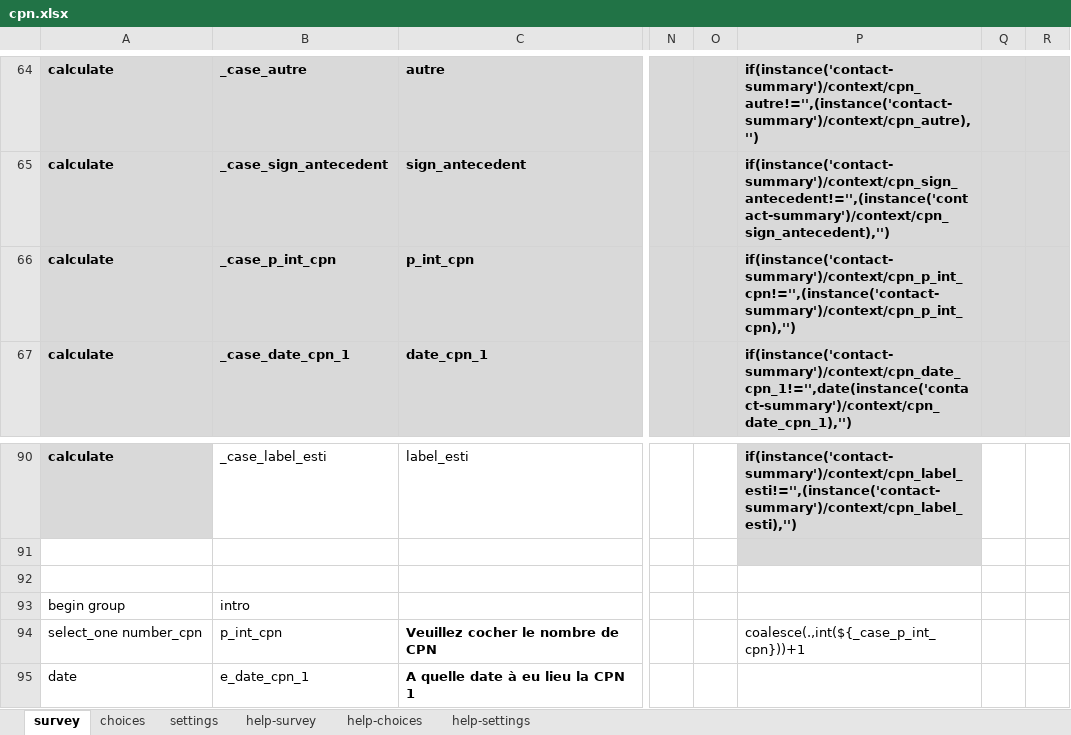
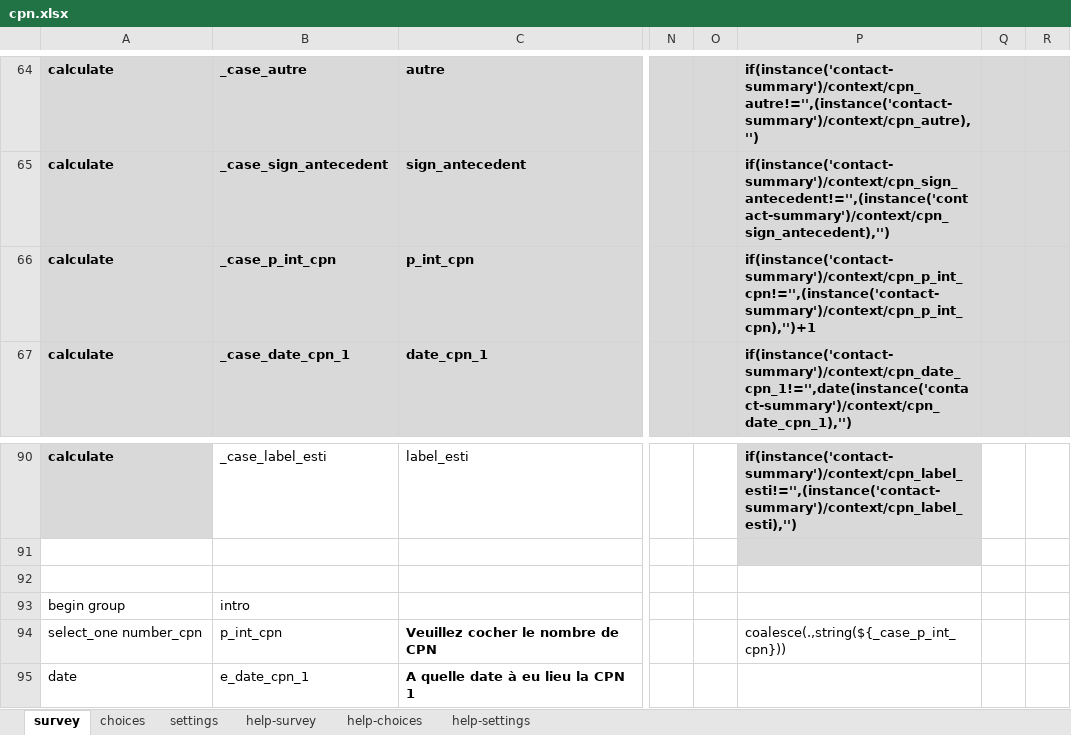
Before and after one commit to SwissTPH/cdss_tchad, an Excel workbook: forms/app/cpn.xlsx, sheet survey, drawn as a sheet; only a part is shown, gaps mark what is left out; values as stored, in another font and other column widths than the file's, no borders; the diff names each change by its address in the sheet, - before the commit and + after, or states it on an @@ line.

```diff
--- a/forms/app/cpn.xlsx (sheet survey)
+++ b/forms/app/cpn.xlsx (sheet survey)
-P66: if(instance('contact-summary')/context/cpn_p_int_cpn!='',(instance('contact-summary')/context/cpn_p_int_cpn),'')
+P66: if(instance('contact-summary')/context/cpn_p_int_cpn!='',(instance('contact-summary')/context/cpn_p_int_cpn),'')+1
-P94: coalesce(.,int(${_case_p_int_cpn}))+1
+P94: coalesce(.,string(${_case_p_int_cpn}))
```
Also changed, not shown: sheet settings, 4 other files.
